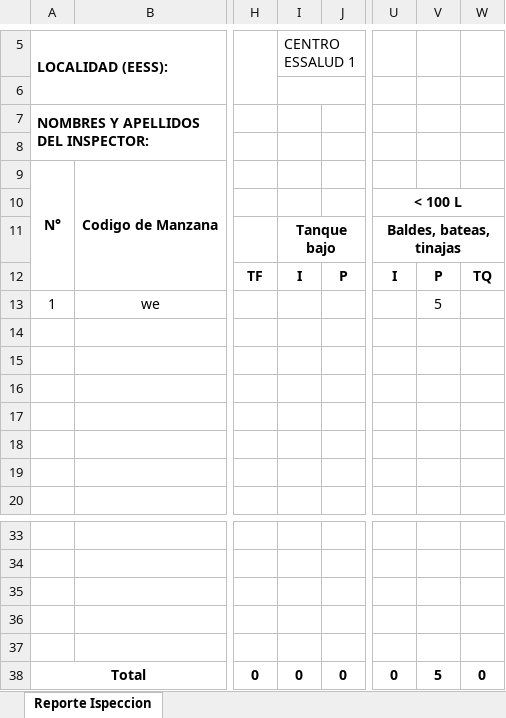
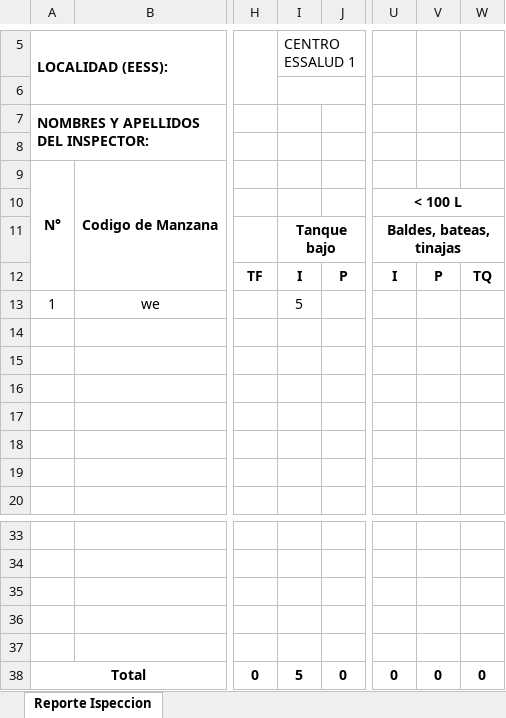
Before and after one commit to alexandercor/sivec, an Excel workbook: public/Reporte Inspeccion.xlsx, sheet Reporte Ispeccion, drawn as a sheet; only a part is shown, gaps mark what is left out; values as stored, in another font and other column widths than the file's, no borders; charts and pictures not drawn; the diff names each change by its address in the sheet, - before the commit and + after, or states it on an @@ line.

```diff
--- a/public/Reporte Inspeccion.xlsx (sheet Reporte Ispeccion)
+++ b/public/Reporte Inspeccion.xlsx (sheet Reporte Ispeccion)
-I13 (CENTRO ESSALUD 1): (empty)
+I13 (CENTRO ESSALUD 1): 5
-V13: 5
+V13: (empty)
-I38 (CENTRO ESSALUD 1): 0
+I38 (CENTRO ESSALUD 1): 5
-V38: 5
+V38: 0
```
Also changed, not shown: public/Reporte por Sector.xlsx, 9 other files.
